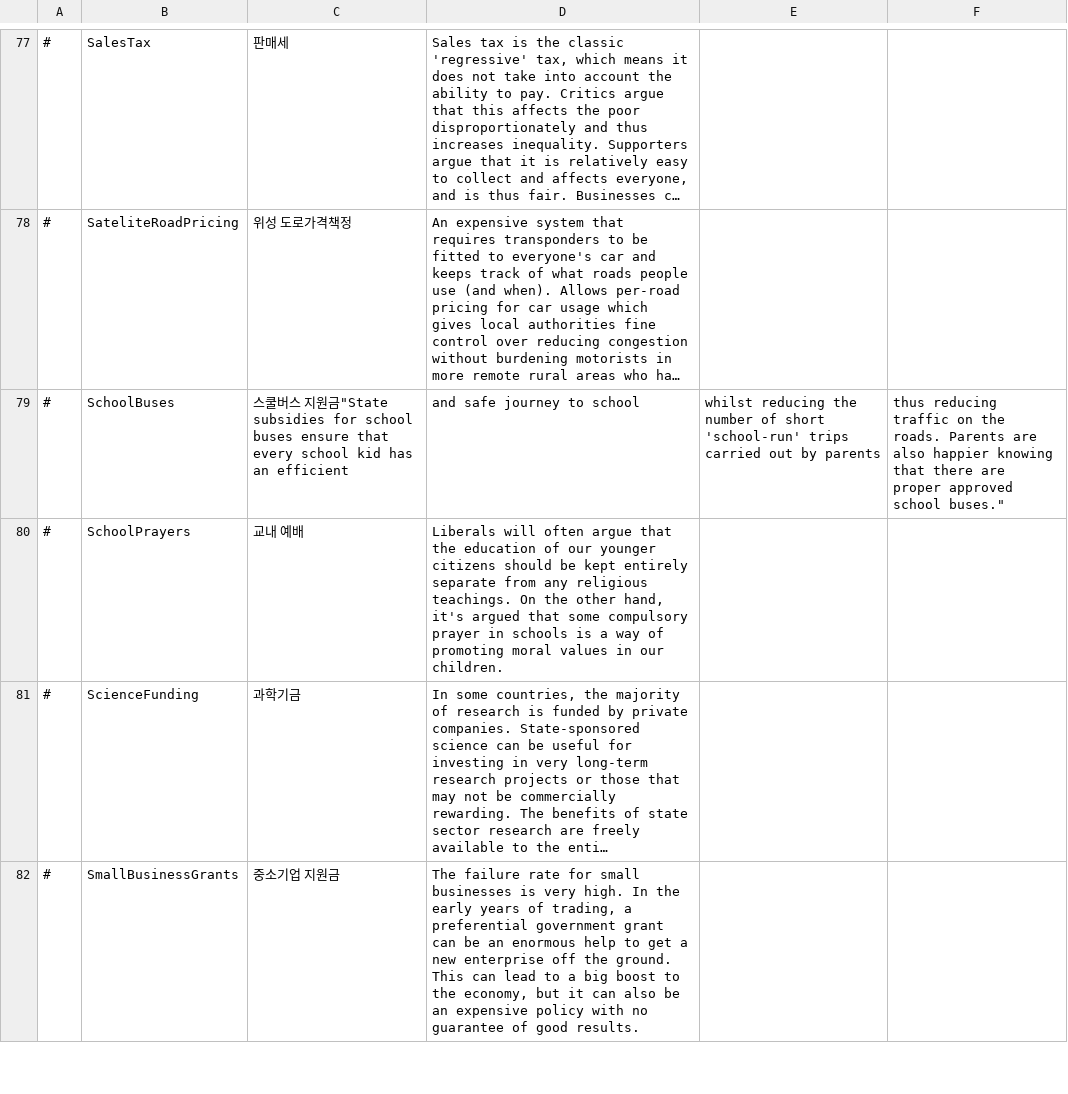
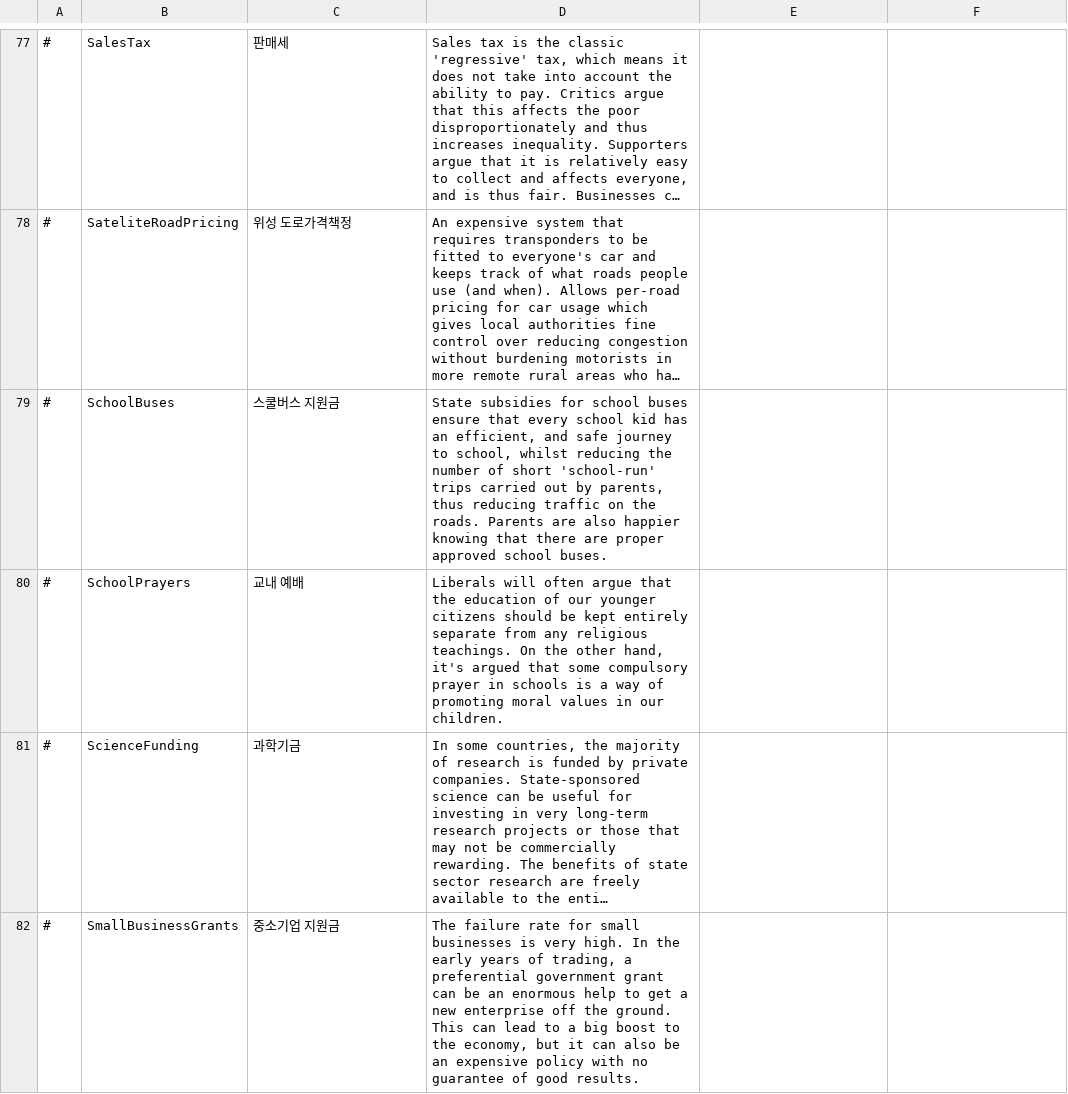
Before and after one commit to whiteforce4/Democracy4KoreanTranslation, a CSV file: Korean/policies.csv, drawn as a sheet; only a part is shown, gaps mark what is left out; long unchanged cells end in …; the diff names each change by its address in the sheet, - before the commit and + after, or states it on an @@ line.

Commit message:
Update policies.csv

```diff
--- a/Korean/policies.csv
+++ b/Korean/policies.csv
-C79: …원금"State subsidies for school buses ensure that every school kid has an efficient
+C79: …원금
-D79: and safe journey to school
+D79: State subsidies for school buses ensure that every school kid has an efficient, and safe journey to school, whilst reducing the number of short 'school-run' trips carried out by parents, thus reducing traffic on the roads. Parents are also happier knowing that there are proper approved school buses.
-E79: whilst reducing the number of short 'school-run' trips carried out by parents
+E79: (empty)
-F79: thus reducing traffic on the roads. Parents are also happier knowing that there are proper approved school buses."
+F79: (empty)
```
